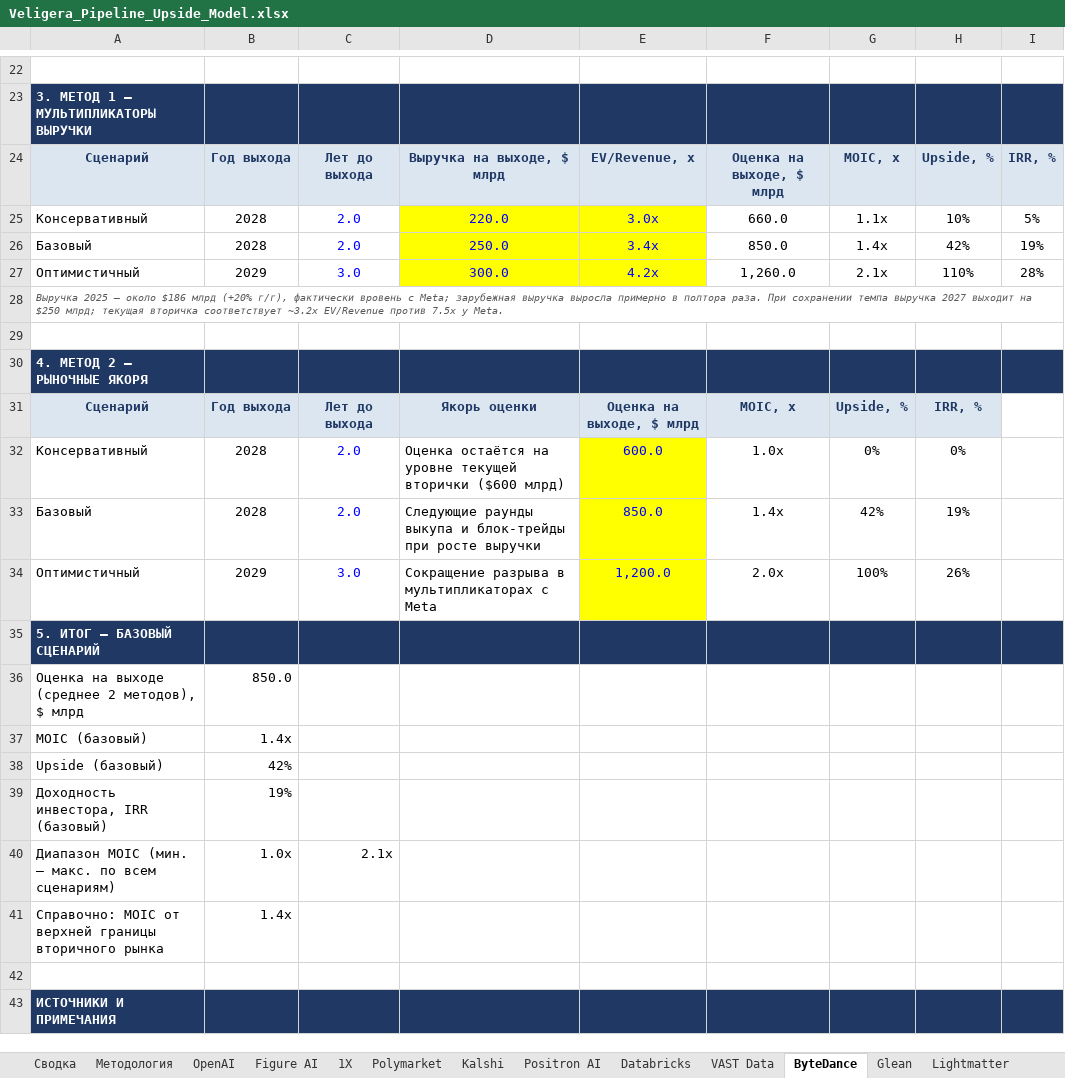
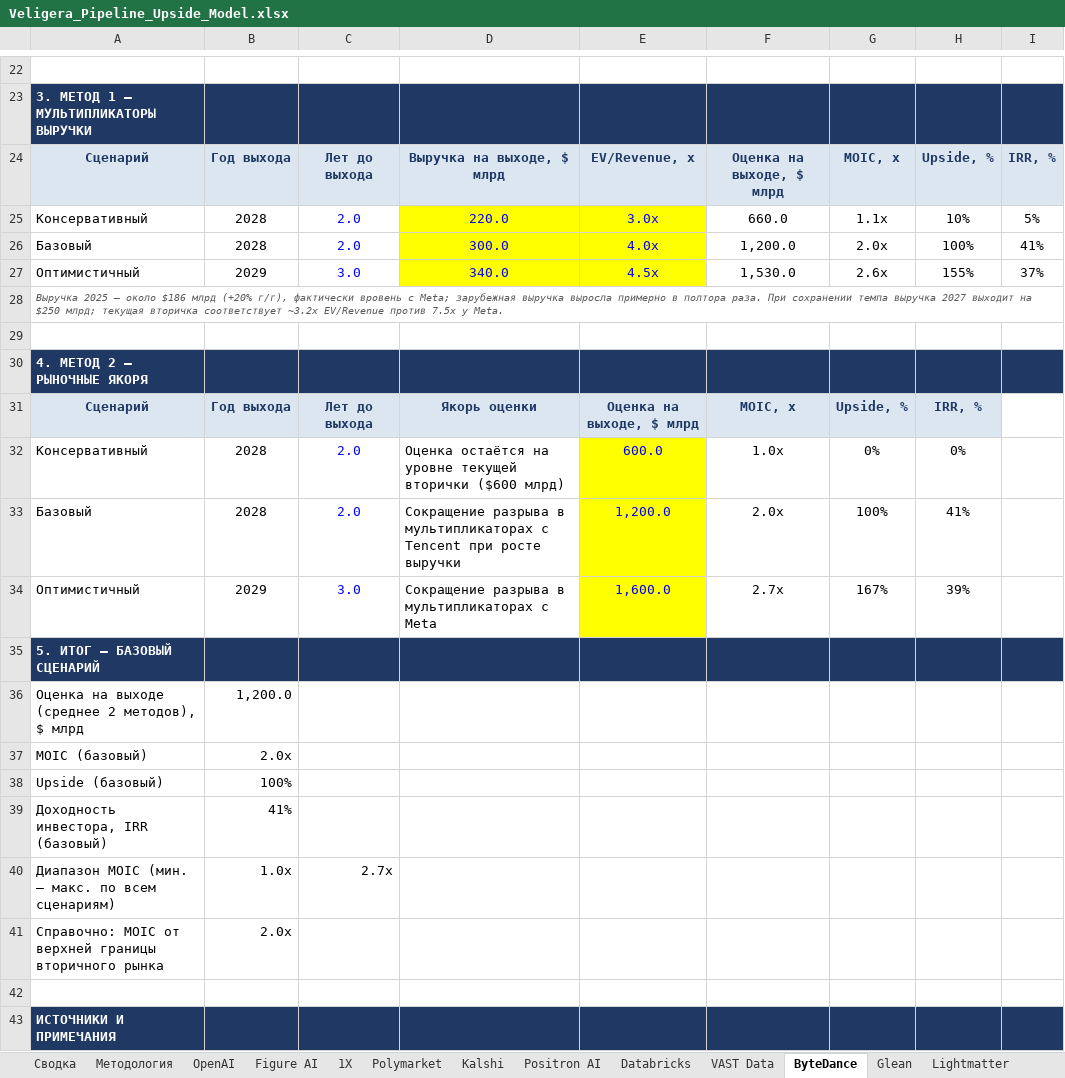
Before and after one commit to Tashamet/my-first-blog, an Excel workbook: investment-pipeline/Veligera_Pipeline_Upside_Model.xlsx, sheet ByteDance, drawn as a sheet; only a part is shown, gaps mark what is left out; values as stored, in another font and other column widths than the file's, no borders; the diff names each change by its address in the sheet, - before the commit and + after, or states it on an @@ line.

```diff
--- a/investment-pipeline/Veligera_Pipeline_Upside_Model.xlsx (sheet ByteDance)
+++ b/investment-pipeline/Veligera_Pipeline_Upside_Model.xlsx (sheet ByteDance)
-D26: 250.0
+D26: 300.0
-E26: 3.4x
+E26: 4.0x
-F26: 850.0
+F26: 1,200.0
-G26: 1.4x
+G26: 2.0x
-H26: 42%
+H26: 100%
-I26: 19%
+I26: 41%
-D27: 300.0
+D27: 340.0
-E27: 4.2x
+E27: 4.5x
-F27: 1,260.0
+F27: 1,530.0
-G27: 2.1x
+G27: 2.6x
-H27: 110%
+H27: 155%
-I27: 28%
+I27: 37%
-D33: Следующие раунды выкупа и блок-трейды при росте…
+D33: Сокращение разрыва в мультипликаторах с Tencent при росте…
-E33: 850.0
+E33: 1,200.0
-F33: 1.4x
+F33: 2.0x
-G33: 42%
+G33: 100%
-H33: 19%
+H33: 41%
-E34: 1,200.0
+E34: 1,600.0
-F34: 2.0x
+F34: 2.7x
-G34: 100%
+G34: 167%
-H34: 26%
+H34: 39%
-B36: 850.0
+B36: 1,200.0
-B37: 1.4x
+B37: 2.0x
-B38: 42%
+B38: 100%
-B39: 19%
+B39: 41%
-C40: 2.1x
+C40: 2.7x
-B41: 1.4x
+B41: 2.0x
```
Also changed, not shown: sheet VAST Data, sheet Сводка, sheet OpenAI, 2 other files.
